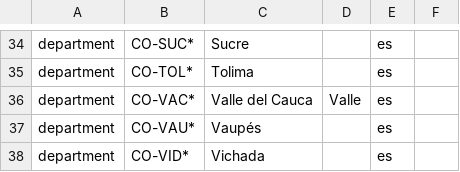
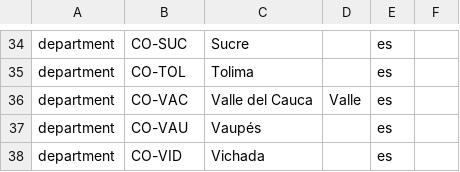
Before and after one commit to fonttools/region-flags, a TSV file: data/iso-3166-2-co.tsv, drawn as a sheet; only a part is shown, gaps mark what is left out; the diff covers the shown part only; the diff names each change by its address in the sheet, - before the commit and + after, or states it on an @@ line.

```diff
--- a/data/iso-3166-2-co.tsv
+++ b/data/iso-3166-2-co.tsv
-B34: CO-SUC*
+B34: CO-SUC
-B35: CO-TOL*
+B35: CO-TOL
-B36: CO-VAC*
+B36: CO-VAC
-B37: CO-VAU*
+B37: CO-VAU
-B38: CO-VID*
+B38: CO-VID
```
Also changed, not shown: 28 edited cells elsewhere in this file, 2 other files.
